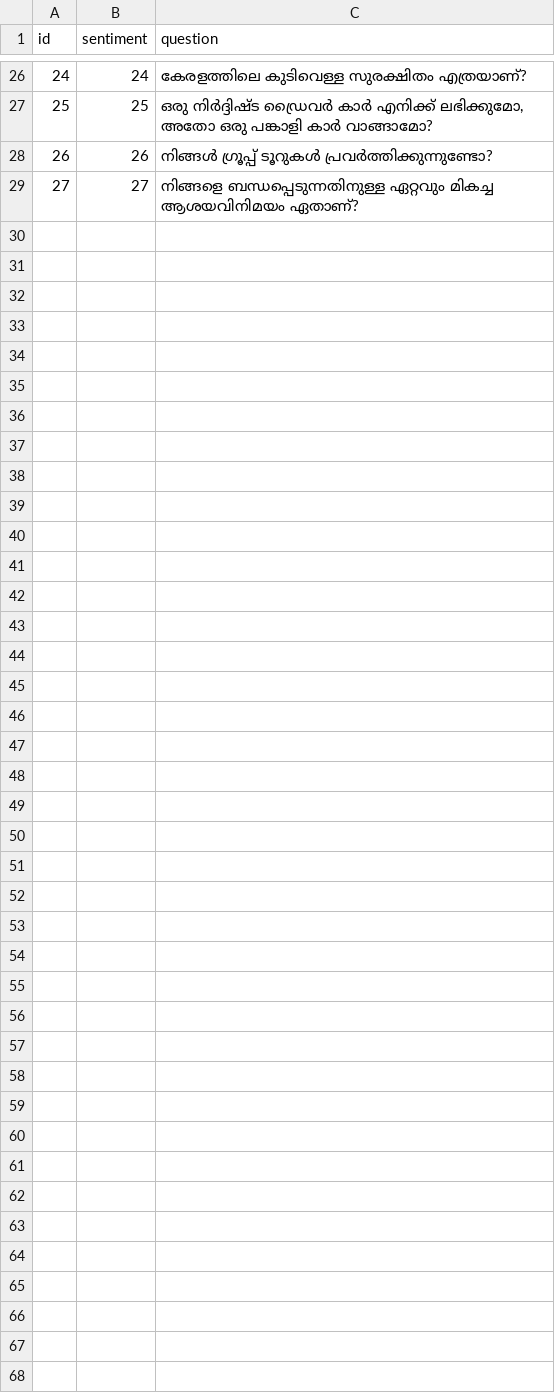
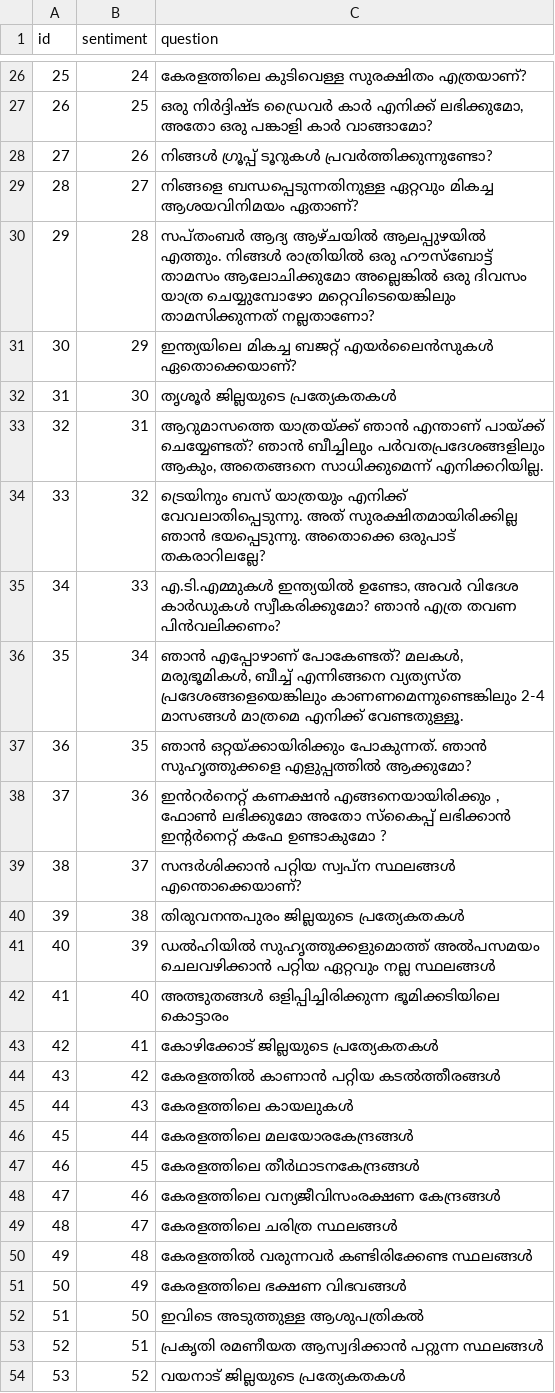
Before and after one commit to abinshoby/Auto-Suggestion-of-Malayalam-Question-using-LSTM, a TSV file: malayalam chatbot/data/querydata_to_be_suggested.tsv, drawn as a sheet; only a part is shown, gaps mark what is left out; the diff covers the shown part only; the diff names each change by its address in the sheet, - before the commit and + after, or states it on an @@ line.

Commit message:
new data added

```diff
--- a/malayalam chatbot/data/querydata_to_be_suggested.tsv
+++ b/malayalam chatbot/data/querydata_to_be_suggested.tsv
@@ column A (id) renumbered between rows 2 and 29 @@
+row 30: 29 | 28 | സപ്തംബർ ആദ്യ ആഴ്ചയിൽ ആലപ്പുഴയിൽ എത്തും. നിങ്ങൾ രാത്രിയിൽ ഒരു ഹൗസ്ബോട്ട് താമസം ആലോചിക്കുമോ അല്ലെങ്കിൽ ഒരു ദിവസം യാത്ര ചെയ്യുമ്പോഴോ മറ്റെവിടെയെങ്കിലും താമസിക്കുന്നത് നല്ലതാണോ?
+row 31: 30 | 29 | ഇന്ത്യയിലെ മികച്ച ബജറ്റ് എയർലൈൻസുകൾ ഏതൊക്കെയാണ്?
+row 32: 31 | 30 | തൃശൂർ ജില്ലയുടെ പ്രത്യേകതകൾ
+row 33: 32 | 31 | ആറുമാസത്തെ യാത്രയ്ക്ക് ഞാൻ എന്താണ് പായ്ക്ക് ചെയ്യേണ്ടത്? ഞാൻ ബീച്ചിലും പർവതപ്രദേശങ്ങളിലും ആകും, അതെങ്ങനെ സാധിക്കുമെന്ന് എനിക്കറിയില്ല.
+row 34: 33 | 32 | ട്രെയിനും ബസ് യാത്രയും എനിക്ക് വേവലാതിപ്പെടുന്നു. അത് സുരക്ഷിതമായിരിക്കില്ല ഞാൻ ഭയപ്പെടുന്നു. അതൊക്കെ ഒരുപാട് തകരാറിലല്ലേ?
+row 35: 34 | 33 | എ.ടി.എമ്മുകൾ ഇന്ത്യയിൽ ഉണ്ടോ, അവർ വിദേശ കാർഡുകൾ സ്വീകരിക്കുമോ? ഞാൻ എത്ര തവണ പിൻവലിക്കണം?
+row 36: 35 | 34 | ഞാൻ എപ്പോഴാണ് പോകേണ്ടത്? മലകൾ, മരുഭൂമികൾ, ബീച്ച് എന്നിങ്ങനെ വ്യത്യസ്ത പ്രദേശങ്ങളെയെങ്കിലും കാണണമെന്നുണ്ടെങ്കിലും 2-4 മാസങ്ങൾ മാത്രമെ എനിക്ക് വേണ്ടതുള്ളൂ.
+row 37: 36 | 35 | ഞാൻ ഒറ്റയ്ക്കായിരിക്കും പോകുന്നത്. ഞാൻ സുഹൃത്തുക്കളെ എളുപ്പത്തിൽ ആക്കുമോ?
+row 38: 37 | 36 | ഇൻറർനെറ്റ് കണക്ഷൻ എങ്ങനെയായിരിക്കും , ഫോൺ ലഭിക്കുമോ അതോ സ്കൈപ്പ് ലഭിക്കാൻ ഇന്റർനെറ്റ് കഫേ ഉണ്ടാകുമോ ?
+row 39: 38 | 37 | സന്ദർശിക്കാൻ പറ്റിയ സ്വപ്ന സ്ഥലങ്ങൾ എന്തൊക്കെയാണ്?
+row 40: 39 | 38 | തിരുവനന്തപുരം ജില്ലയുടെ പ്രത്യേകതകൾ
+row 41: 40 | 39 | ഡൽഹിയിൽ സുഹൃത്തുക്കളുമൊത്ത് അൽപസമയം ചെലവഴിക്കാൻ പറ്റിയ ഏറ്റവും നല്ല സ്ഥലങ്ങൾ
+row 42: 41 | 40 | അത്ഭുതങ്ങൾ ഒളിപ്പിച്ചിരിക്കുന്ന ഭൂമിക്കടിയിലെ കൊട്ടാരം
+row 43: 42 | 41 | കോഴിക്കോട് ജില്ലയുടെ പ്രത്യേകതകൾ
+row 44: 43 | 42 | കേരളത്തിൽ കാണാൻ പറ്റിയ കടൽത്തീരങ്ങൾ
+row 45: 44 | 43 | കേരളത്തിലെ കായലുകൾ
+row 46: 45 | 44 | കേരളത്തിലെ മലയോരകേന്ദ്രങ്ങൾ
+row 47: 46 | 45 | കേരളത്തിലെ തീർഥാടനകേന്ദ്രങ്ങൾ
+row 48: 47 | 46 | കേരളത്തിലെ വന്യജീവിസം‌രക്ഷണ കേന്ദ്രങ്ങൾ
+row 49: 48 | 47 | കേരളത്തിലെ ചരിത്ര സ്ഥലങ്ങൾ
+row 50: 49 | 48 | കേരളത്തിൽ വരുന്നവർ കണ്ടിരിക്കേണ്ട സ്ഥലങ്ങൾ
+row 51: 50 | 49 | കേരളത്തിലെ ഭക്ഷണ വിഭവങ്ങൾ
+row 52: 51 | 50 | ഇവിടെ അടുത്തുള്ള ആശുപത്രികൽ
+row 53: 52 | 51 | പ്രകൃതി രമണീയത ആസ്വദിക്കാൻ പറ്റുന്ന സ്ഥലങ്ങൾ
+row 54: 53 | 52 | വയനാട് ജില്ലയുടെ പ്രത്യേകതകൾ
```
Also changed, not shown: 3 edited cells elsewhere in this file, 2 other files.
